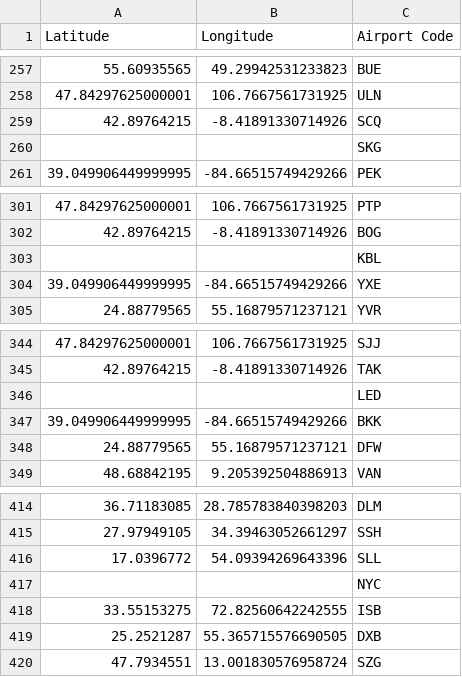
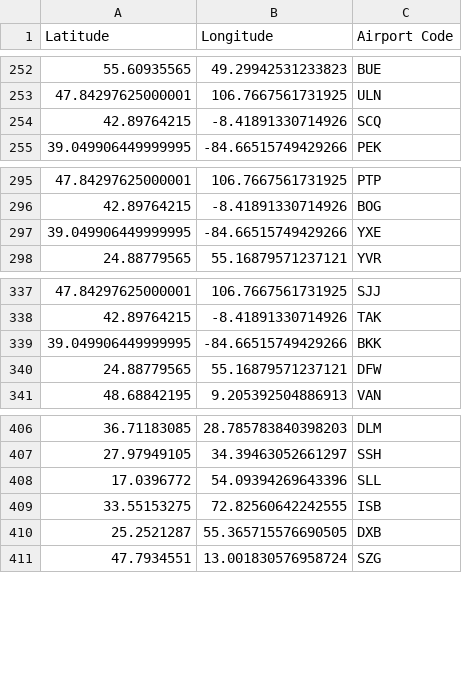
Before and after one commit to HasmigG/Airline_Passenger_Satisfaction_Analysis, a CSV file: Resources/airport_positions.csv, drawn as a sheet; only a part is shown, gaps mark what is left out; the diff covers the shown part only; the diff names each change by its address in the sheet, - before the commit and + after, or states it on an @@ line.

```diff
--- a/Resources/airport_positions.csv
+++ b/Resources/airport_positions.csv
-row 260:  |  | SKG
-row 303:  |  | KBL
-row 346:  |  | LED
-row 417:  |  | NYC
```
Also changed, not shown: 5 removed rows elsewhere in this file, 1 other file.
